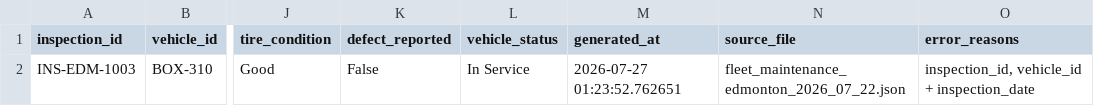
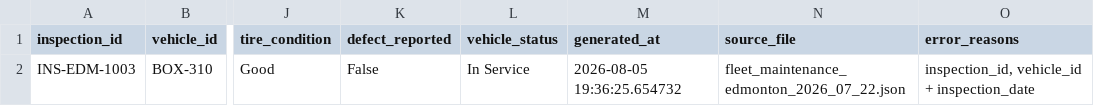
Before and after one commit to joashngesa/python-phase-2, a CSV file: python_optimized/zoezi_field/09fleet_maintenance_fuel_compliance_pipeline/data/processed/duplicates/fleet_maintenance_edmonton_2026_07_22_duplicate.csv, drawn as a sheet; only a part is shown, gaps mark what is left out; the diff names each change by its address in the sheet, - before the commit and + after, or states it on an @@ line.

```diff
--- a/python_optimized/zoezi_field/09fleet_maintenance_fuel_compliance_pipeline/data/processed/duplicates/fleet_maintenance_edmonton_2026_07_22_duplicate.csv
+++ b/python_optimized/zoezi_field/09fleet_maintenance_fuel_compliance_pipeline/data/processed/duplicates/fleet_maintenance_edmonton_2026_07_22_duplicate.csv
-M2 (generated_at): 2026-07-27 01:23:52.762651
+M2 (generated_at): 2026-08-05 19:36:25.654732
```
Also changed, not shown: python_optimized/zoezi_field/09fleet_maintenance_fuel_compliance_pipeline/data/processed/duplicates/fleet_maintenance_calgary_2026_07_22_duplicate.csv, python_optimized/zoezi_field/09fleet_maintenance_fuel_compliance_pipeline/data/processed/invalid/fleet_maintenance_calgary_2026_07_22_invalid.csv, 27 other files.
